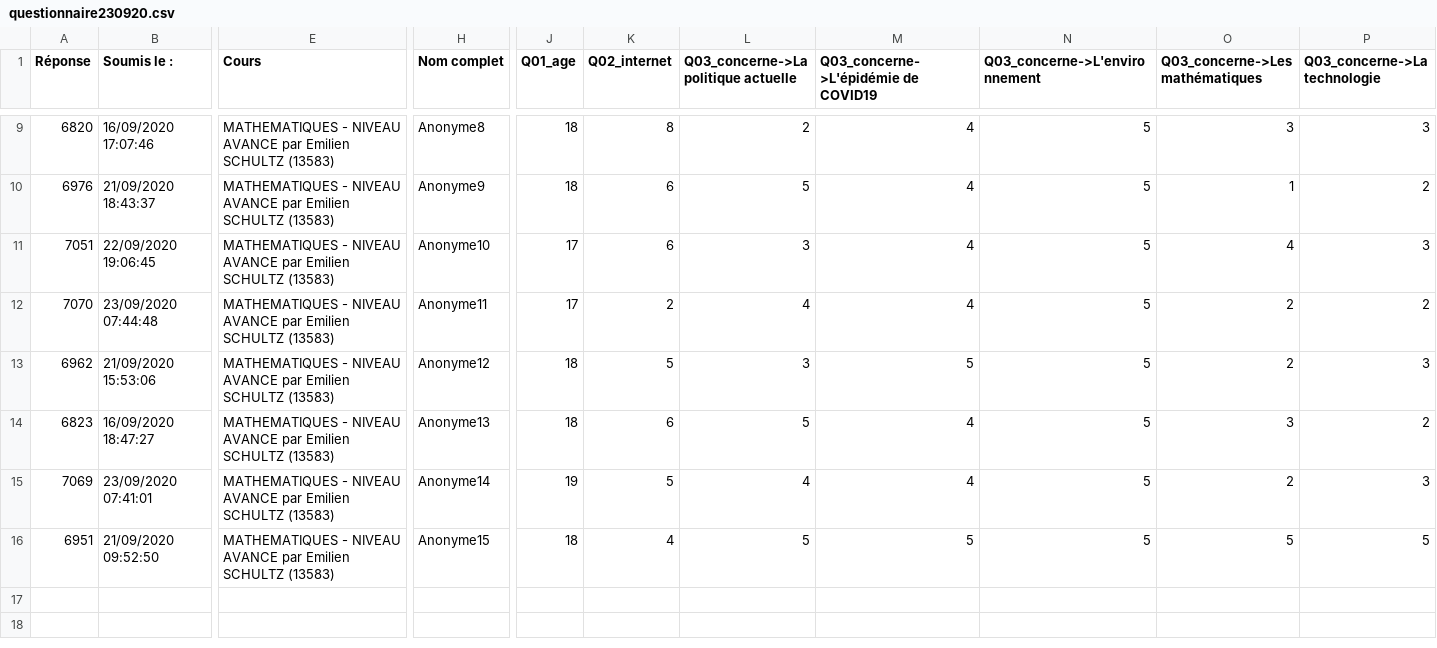
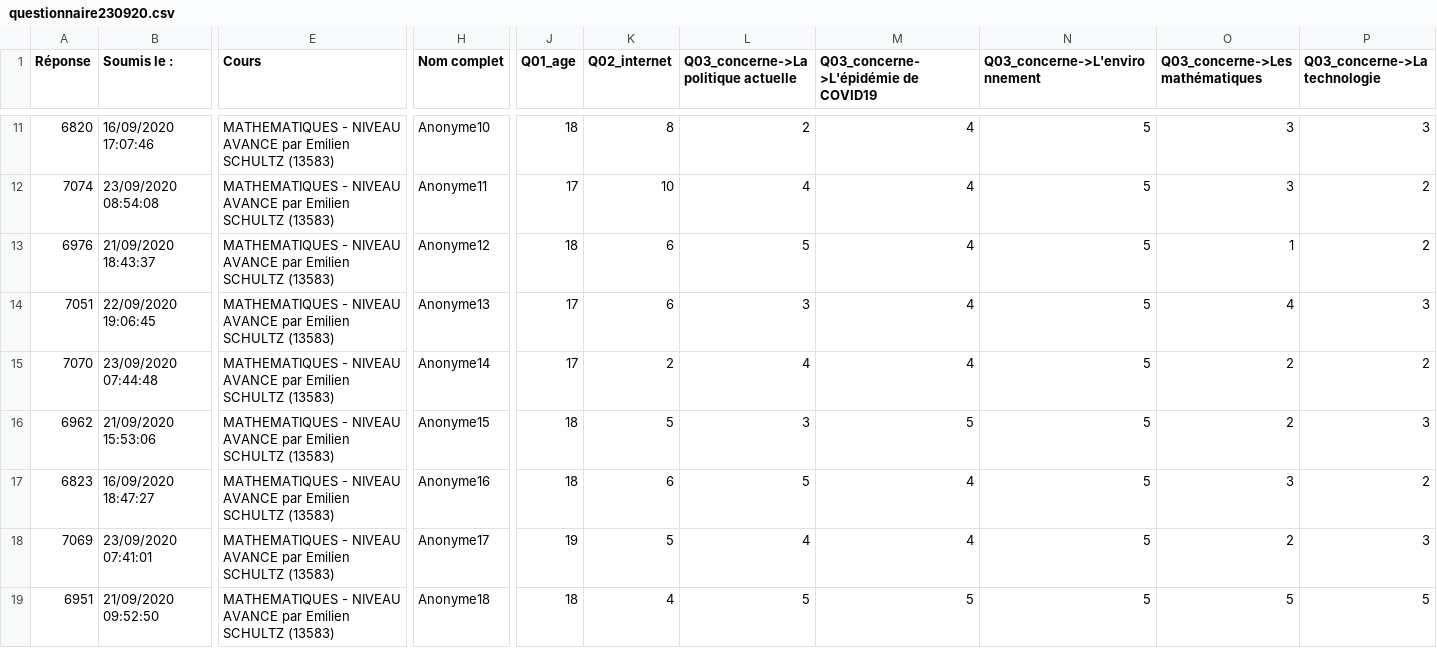
Before and after one commit to emilienschultz/mathSHS, a CSV file: Données/questionnaire230920.csv, drawn as a sheet; only a part is shown, gaps mark what is left out; addresses are those after the commit; rows hold the shown columns only; the diff covers the shown part only; the diff names each change by its address in the sheet, - before the commit and + after, or states it on an @@ line.

```diff
--- a/Données/questionnaire230920.csv
+++ b/Données/questionnaire230920.csv
-H11 (Nom complet): Anonyme8
+H11 (Nom complet): Anonyme10
+row 12: 7074 | 23/09/2020 08:54:08 | MATHEMATIQUES - NIVEAU AVANCE par Emilien SCHULTZ (13583) | Anonyme11 | 17 | 10 | 4 | 4 | 5 | 3 | 2
-H13 (Nom complet): Anonyme9
+H13 (Nom complet): Anonyme12
-H14 (Nom complet): Anonyme10
+H14 (Nom complet): Anonyme13
-H15 (Nom complet): Anonyme11
+H15 (Nom complet): Anonyme14
-H16 (Nom complet): Anonyme12
+H16 (Nom complet): Anonyme15
-H17 (Nom complet): Anonyme13
+H17 (Nom complet): Anonyme16
-H18 (Nom complet): Anonyme14
+H18 (Nom complet): Anonyme17
-H19 (Nom complet): Anonyme15
+H19 (Nom complet): Anonyme18
```
Also changed, not shown: 2 added rows and 7 edited cells elsewhere in this file, 1 other file.
